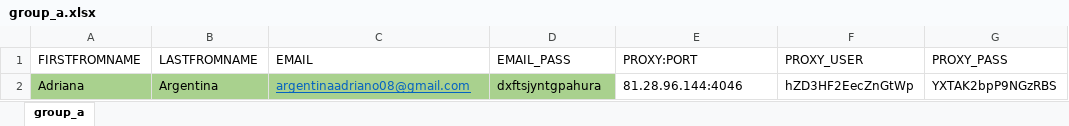
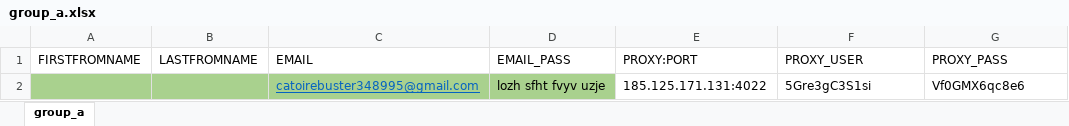
Before and after one commit to adamnBlack/pyqt_monster, an Excel workbook: database/group_a.xlsx, sheet group_a, drawn as a sheet; values as stored, in another font and other column widths than the file's, no borders; removed rows and columns are numbered as before the commit, all else as after; the diff names each change by its address in the sheet, - before the commit and + after, or states it on an @@ line.

```diff
--- a/database/group_a.xlsx (sheet group_a)
+++ b/database/group_a.xlsx (sheet group_a)
-row 2: Adriana | Argentina | argentinaadriano08@gmail.com | dxftsjyntgpahura | 81.28.96.144:4046 | hZD3HF2EecZnGtWp | YXTAK2bpP9NGzRBS
+row 2:  |  | catoirebuster348995@gmail.com | lozh sfht fvyv uzje | 185.125.171.131:4022 | 5Gre3gC3S1si | Vf0GMX6qc8e6
```
Also changed, not shown: 4 other files.
